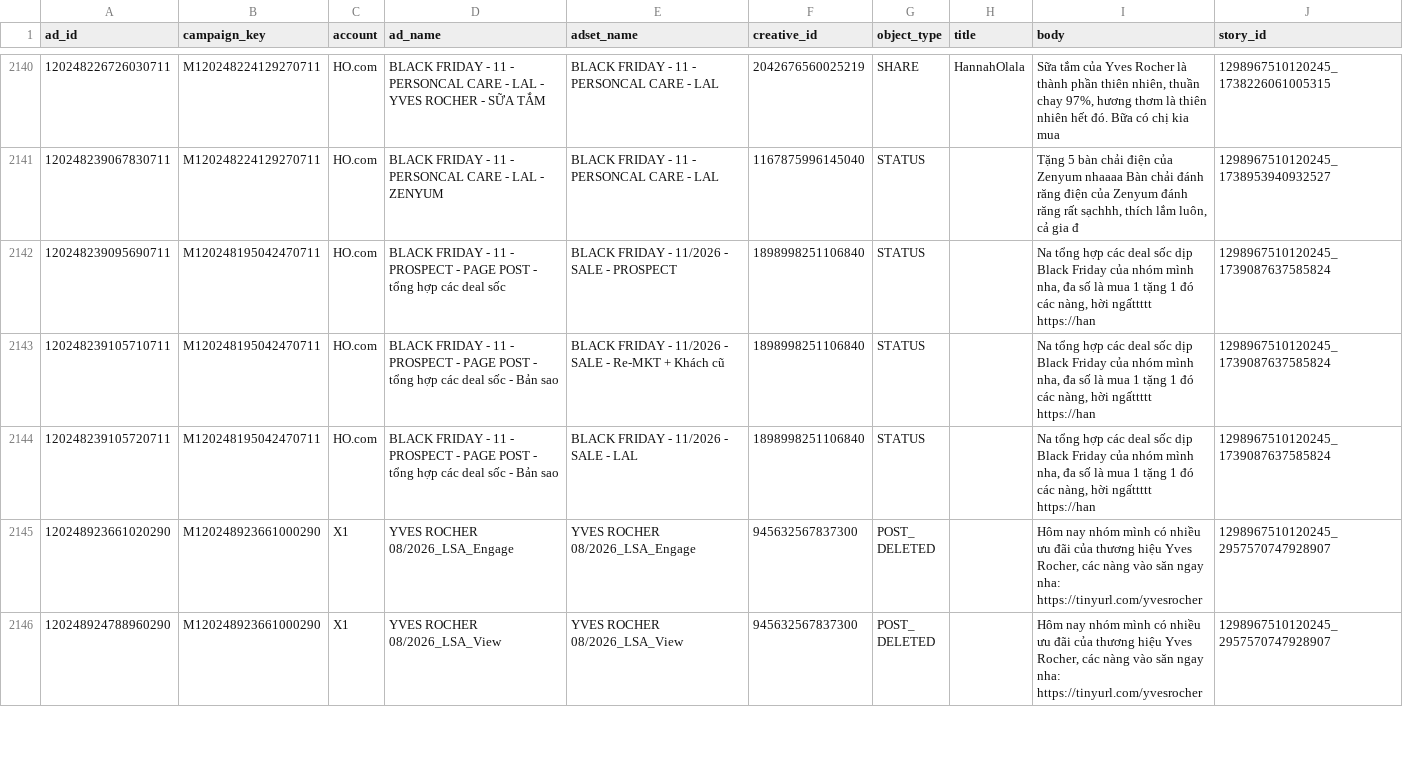
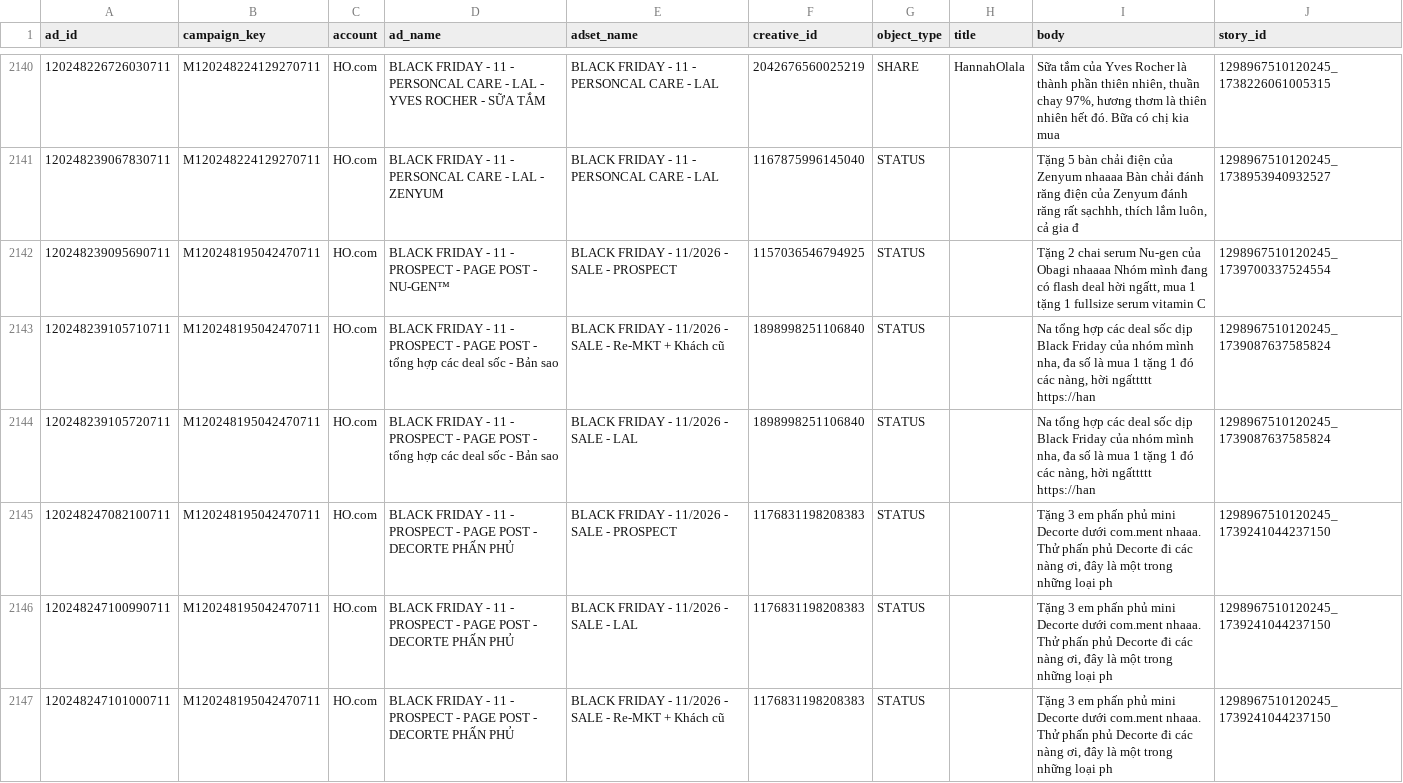
Before and after one commit to vynguyen-HO/ezs-dashboard, a CSV file: media/data/meta_ads.csv, drawn as a sheet; only a part is shown, gaps mark what is left out; the shorter side is filled out with more unchanged rows; the diff covers the shown part only.

```diff
--- a/media/data/meta_ads.csv
+++ b/media/data/meta_ads.csv
@@ -2141,4 +2141,7 @@ ad_id,campaign_key,account,ad_name,adset_name,creative_id,object_type,title,body
 120248239067830711,M120248224129270711,HO.com,BLACK FRIDAY - 11 - PERSONCAL CARE - LAL - ZENYUM,BLACK FRIDAY - 11 - PERSONCAL CARE - LAL,1167875996145040,STATUS,,"Tặng 5 bàn chải điện của Zenyum nhaaaa Bàn chải đánh răng điện của Zenyum đánh răng rất sạchhh, thích lắm luôn, cả gia đ",1298967510120245_1738953940932527
-120248239095690711,M120248195042470711,HO.com,BLACK FRIDAY - 11 - PROSPECT - PAGE POST - tổng hợp các deal sốc,BLACK FRIDAY - 11/2026 - SALE - PROSPECT,1898998251106840,STATUS,,"Na tổng hợp các deal sốc dịp Black Friday của nhóm mình nha, đa số là mua 1 tặng 1 đó các nàng, hời ngấttttt https://han",1298967510120245_1739087637585824
+120248239095690711,M120248195042470711,HO.com,BLACK FRIDAY - 11 - PROSPECT - PAGE POST - NU-GEN™,BLACK FRIDAY - 11/2026 - SALE - PROSPECT,1157036546794925,STATUS,,"Tặng 2 chai serum Nu-gen của Obagi nhaaaa Nhóm mình đang có flash deal hời ngấtt, mua 1 tặng 1 fullsize serum vitamin C",1298967510120245_1739700337524554
 120248239105710711,M120248195042470711,HO.com,BLACK FRIDAY - 11 - PROSPECT - PAGE POST - tổng hợp các deal sốc - Bản sao,BLACK FRIDAY - 11/2026 - SALE - Re-MKT + Khách cũ,1898998251106840,STATUS,,"Na tổng hợp các deal sốc dịp Black Friday của nhóm mình nha, đa số là mua 1 tặng 1 đó các nàng, hời ngấttttt https://han",1298967510120245_1739087637585824
 120248239105720711,M120248195042470711,HO.com,BLACK FRIDAY - 11 - PROSPECT - PAGE POST - tổng hợp các deal sốc - Bản sao,BLACK FRIDAY - 11/2026 - SALE - LAL,1898998251106840,STATUS,,"Na tổng hợp các deal sốc dịp Black Friday của nhóm mình nha, đa số là mua 1 tặng 1 đó các nàng, hời ngấttttt https://han",1298967510120245_1739087637585824
+120248247082100711,M120248195042470711,HO.com,BLACK FRIDAY - 11 - PROSPECT - PAGE POST - DECORTE PHẤN PHỦ,BLACK FRIDAY - 11/2026 - SALE - PROSPECT,1176831198208383,STATUS,,"Tặng 3 em phấn phủ mini Decorte dưới com.ment nhaaa. Thử phấn phủ Decorte đi các nàng ơi, đây là một trong những loại ph",1298967510120245_1739241044237150
+120248247100990711,M120248195042470711,HO.com,BLACK FRIDAY - 11 - PROSPECT - PAGE POST - DECORTE PHẤN PHỦ,BLACK FRIDAY - 11/2026 - SALE - LAL,1176831198208383,STATUS,,"Tặng 3 em phấn phủ mini Decorte dưới com.ment nhaaa. Thử phấn phủ Decorte đi các nàng ơi, đây là một trong những loại ph",1298967510120245_1739241044237150
+120248247101000711,M120248195042470711,HO.com,BLACK FRIDAY - 11 - PROSPECT - PAGE POST - DECORTE PHẤN PHỦ,BLACK FRIDAY - 11/2026 - SALE - Re-MKT + Khách cũ,1176831198208383,STATUS,,"Tặng 3 em phấn phủ mini Decorte dưới com.ment nhaaa. Thử phấn phủ Decorte đi các nàng ơi, đây là một trong những loại ph",1298967510120245_1739241044237150
```
Also changed, not shown: 5 added rows elsewhere in this file, media/data/campaign_daily.csv, media/data/campaigns.csv, 7 other files.
